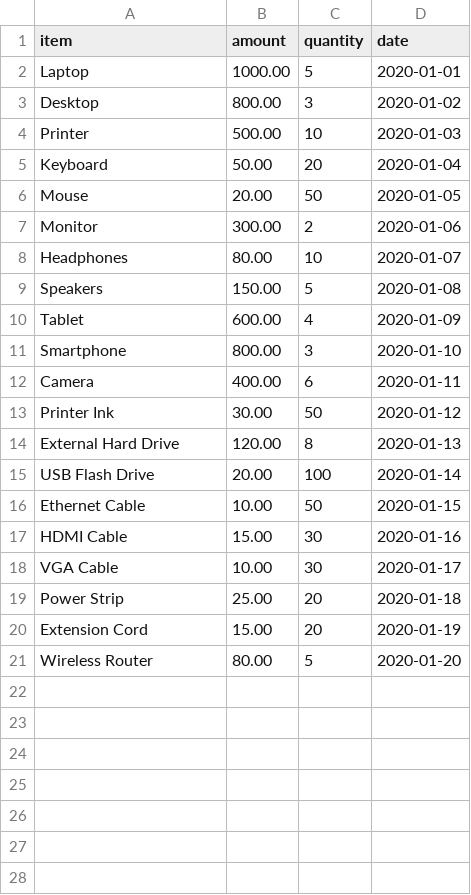
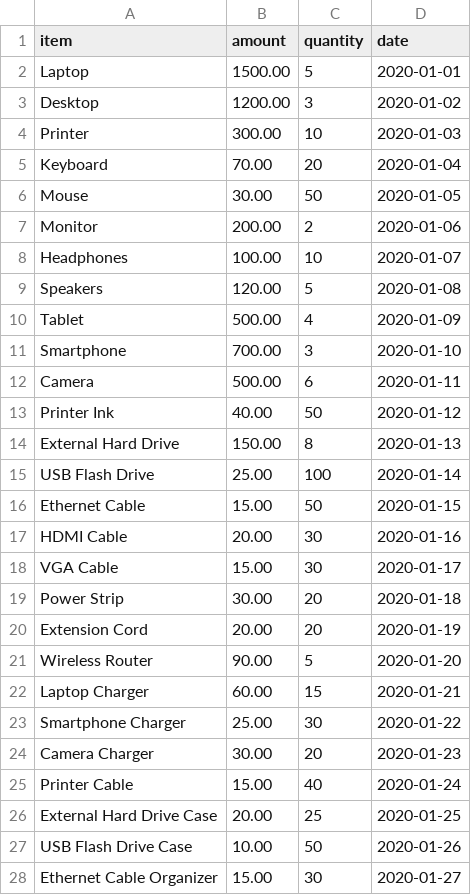
Before and after one commit to octodemo/java-springboot-demo, a CSV file: src/main/resources/db/changelog/data/sales.csv, drawn as a sheet; only a part is shown; the diff covers the shown part only.

```diff
--- a/src/main/resources/db/changelog/data/sales.csv
+++ b/src/main/resources/db/changelog/data/sales.csv
@@ -1,21 +1,28 @@
 item;amount;quantity;date
-Laptop;1000.00;5;2020-01-01
-Desktop;800.00;3;2020-01-02
-Printer;500.00;10;2020-01-03
-Keyboard;50.00;20;2020-01-04
-Mouse;20.00;50;2020-01-05
-Monitor;300.00;2;2020-01-06
-Headphones;80.00;10;2020-01-07
-Speakers;150.00;5;2020-01-08
-Tablet;600.00;4;2020-01-09
-Smartphone;800.00;3;2020-01-10
-Camera;400.00;6;2020-01-11
-Printer Ink;30.00;50;2020-01-12
-External Hard Drive;120.00;8;2020-01-13
-USB Flash Drive;20.00;100;2020-01-14
-Ethernet Cable;10.00;50;2020-01-15
-HDMI Cable;15.00;30;2020-01-16
-VGA Cable;10.00;30;2020-01-17
-Power Strip;25.00;20;2020-01-18
-Extension Cord;15.00;20;2020-01-19
-Wireless Router;80.00;5;2020-01-20
+Laptop;1500.00;5;2020-01-01
+Desktop;1200.00;3;2020-01-02
+Printer;300.00;10;2020-01-03
+Keyboard;70.00;20;2020-01-04
+Mouse;30.00;50;2020-01-05
+Monitor;200.00;2;2020-01-06
+Headphones;100.00;10;2020-01-07
+Speakers;120.00;5;2020-01-08
+Tablet;500.00;4;2020-01-09
+Smartphone;700.00;3;2020-01-10
+Camera;500.00;6;2020-01-11
+Printer Ink;40.00;50;2020-01-12
+External Hard Drive;150.00;8;2020-01-13
+USB Flash Drive;25.00;100;2020-01-14
+Ethernet Cable;15.00;50;2020-01-15
+HDMI Cable;20.00;30;2020-01-16
+VGA Cable;15.00;30;2020-01-17
+Power Strip;30.00;20;2020-01-18
+Extension Cord;20.00;20;2020-01-19
+Wireless Router;90.00;5;2020-01-20
+Laptop Charger;60.00;15;2020-01-21
+Smartphone Charger;25.00;30;2020-01-22
+Camera Charger;30.00;20;2020-01-23
+Printer Cable;15.00;40;2020-01-24
+External Hard Drive Case;20.00;25;2020-01-25
+USB Flash Drive Case;10.00;50;2020-01-26
+Ethernet Cable Organizer;15.00;30;2020-01-27
```
Also changed, not shown: 20 added rows elsewhere in this file, 5 other files.
